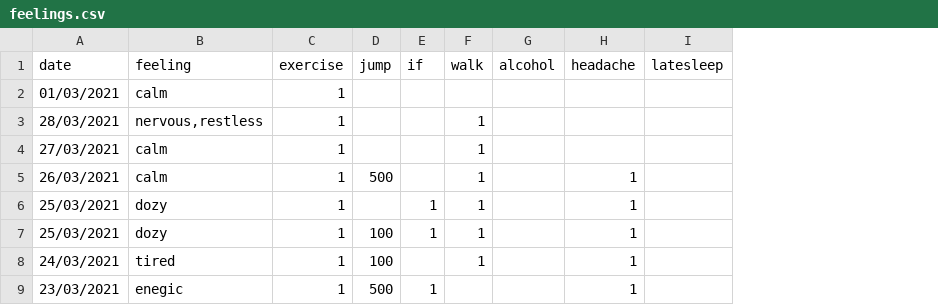
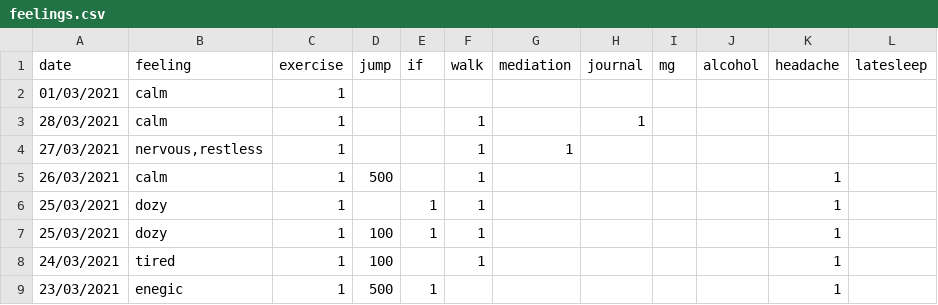
Before and after one commit to Amarilda/KPI, a CSV file: feelings.csv, drawn as a sheet; only a part is shown; the diff names each change by its address in the sheet, - before the commit and + after, or states it on an @@ line.

Commit message:
Update feelings.csv

```diff
--- a/feelings.csv
+++ b/feelings.csv
+column G (mediation), row 4: 1
+column H (journal), row 3: 1
+column I (mg), empty
-B3 (feeling): nervous,restless
+B3 (feeling): calm
-B4 (feeling): calm
+B4 (feeling): nervous,restless
```
